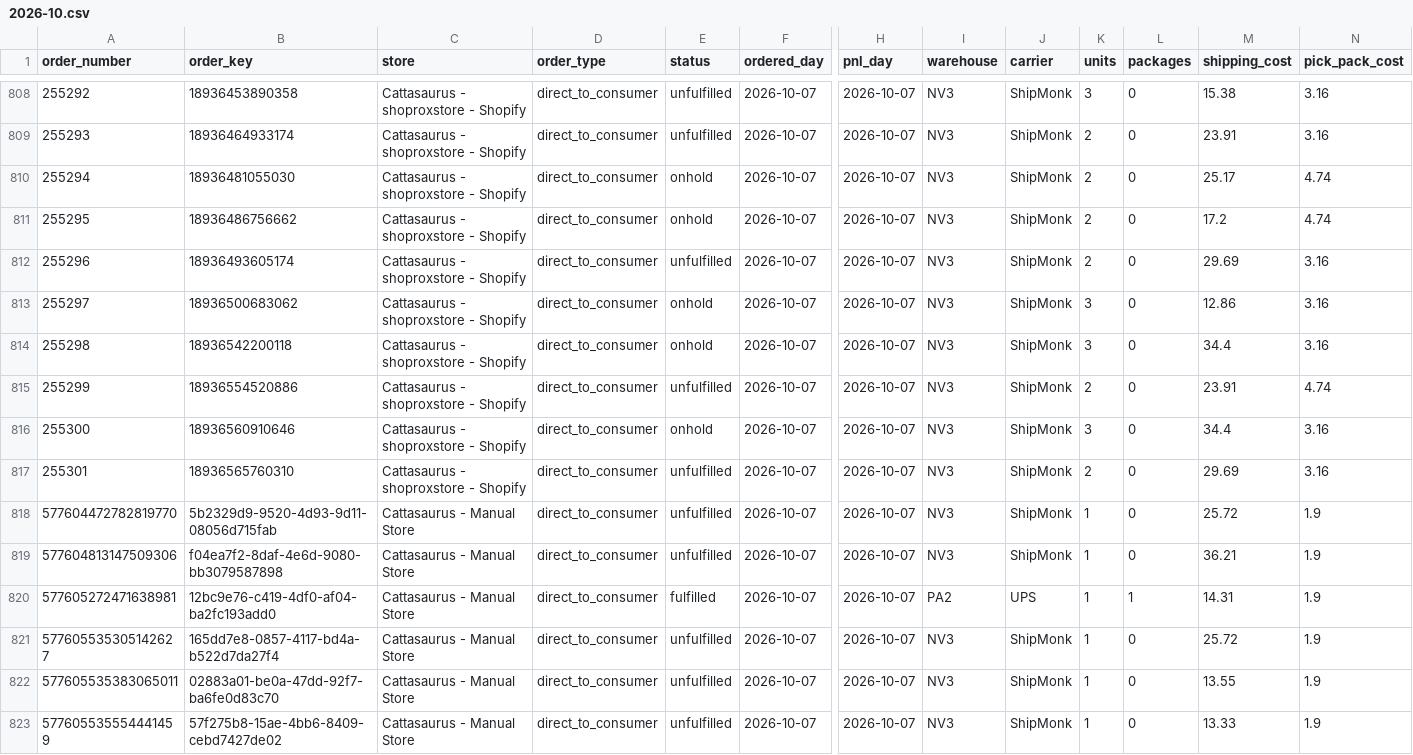
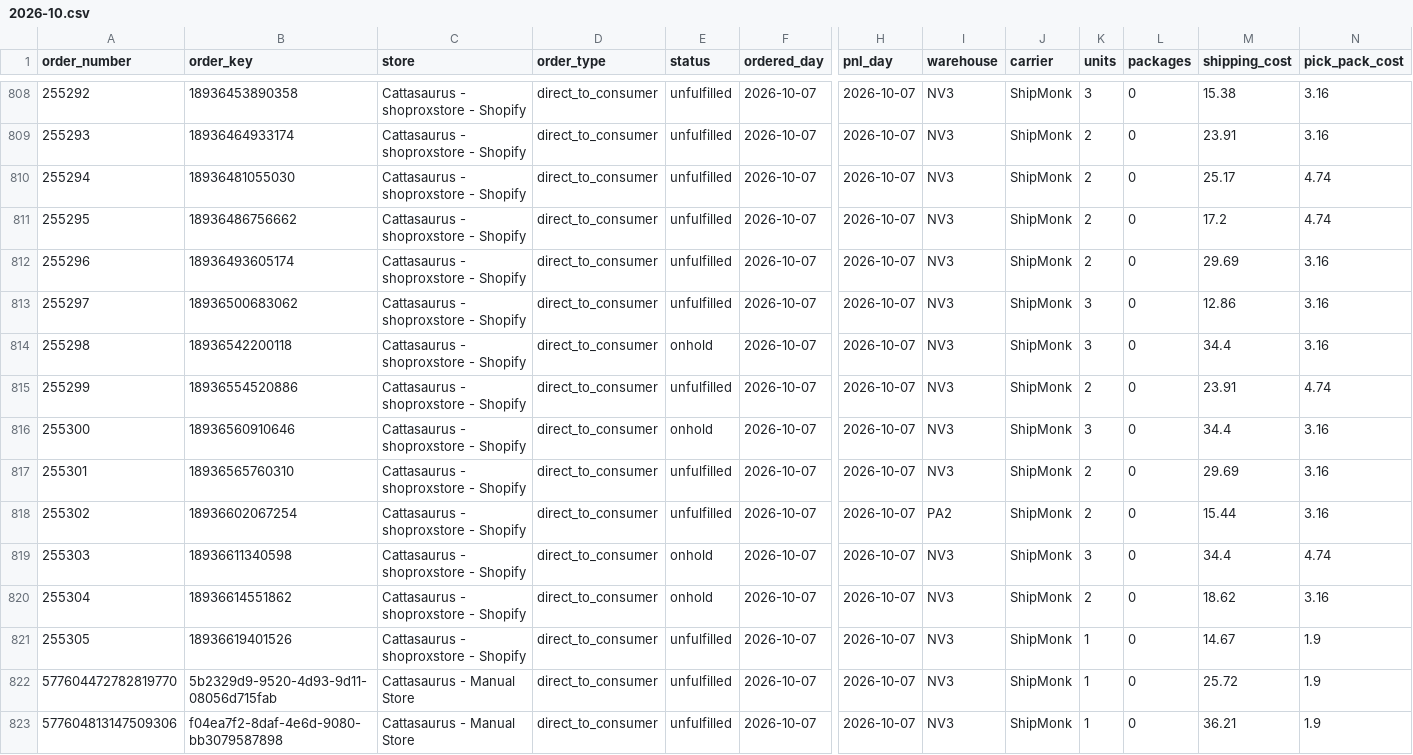
Before and after one commit to taitran-star/ctu-fin-sync-8x2k, a CSV file: data/shipmonk_orders/2026-10.csv, drawn as a sheet; only a part is shown, gaps mark what is left out; the shorter side is filled out with more unchanged rows; rows hold the shown columns only; the diff covers the shown part only; the diff names each change by its address in the sheet, - before the commit and + after, or states it on an @@ line.

```diff
--- a/data/shipmonk_orders/2026-10.csv
+++ b/data/shipmonk_orders/2026-10.csv
-E810:E811 (status): onhold
+E810:E811 (status): unfulfilled
-E813 (status): onhold
+E813 (status): unfulfilled
+row 818: 255302 | 18936602067254 | Cattasaurus - shoproxstore - Shopify | direct_to_consumer | unfulfilled | 2026-10-07 | 2026-10-07 | PA2 | ShipMonk | 2 | 0 | 15.44 | 3.16
+row 819: 255303 | 18936611340598 | Cattasaurus - shoproxstore - Shopify | direct_to_consumer | onhold | 2026-10-07 | 2026-10-07 | NV3 | ShipMonk | 3 | 0 | 34.4 | 4.74
+row 820: 255304 | 18936614551862 | Cattasaurus - shoproxstore - Shopify | direct_to_consumer | onhold | 2026-10-07 | 2026-10-07 | NV3 | ShipMonk | 2 | 0 | 18.62 | 3.16
+row 821: 255305 | 18936619401526 | Cattasaurus - shoproxstore - Shopify | direct_to_consumer | unfulfilled | 2026-10-07 | 2026-10-07 | NV3 | ShipMonk | 1 | 0 | 14.67 | 1.9
```
Also changed, not shown: 21 edited cells elsewhere in this file, 1 other file.
